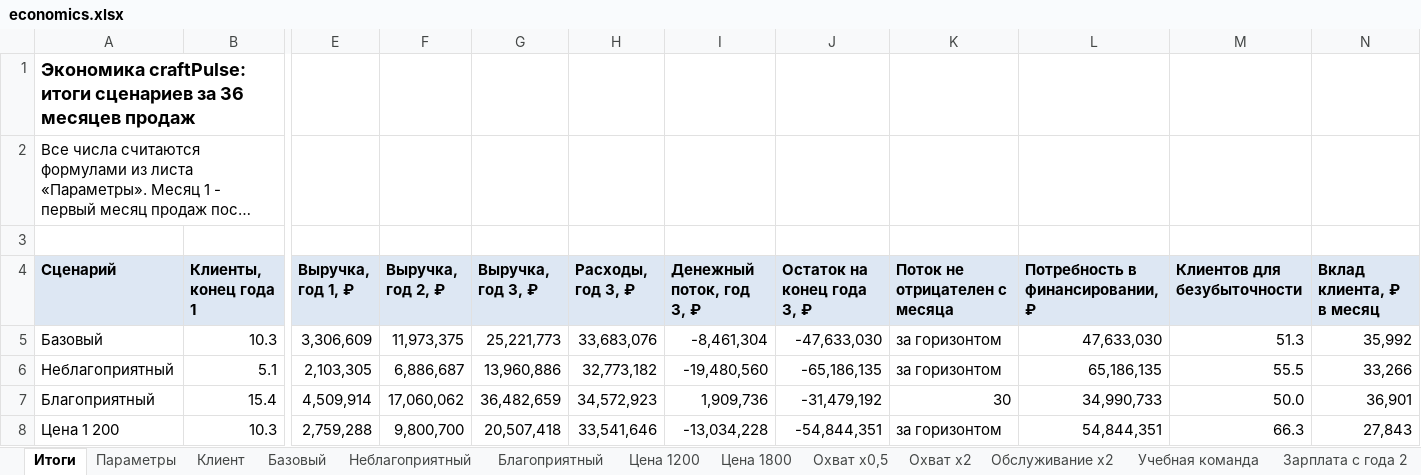
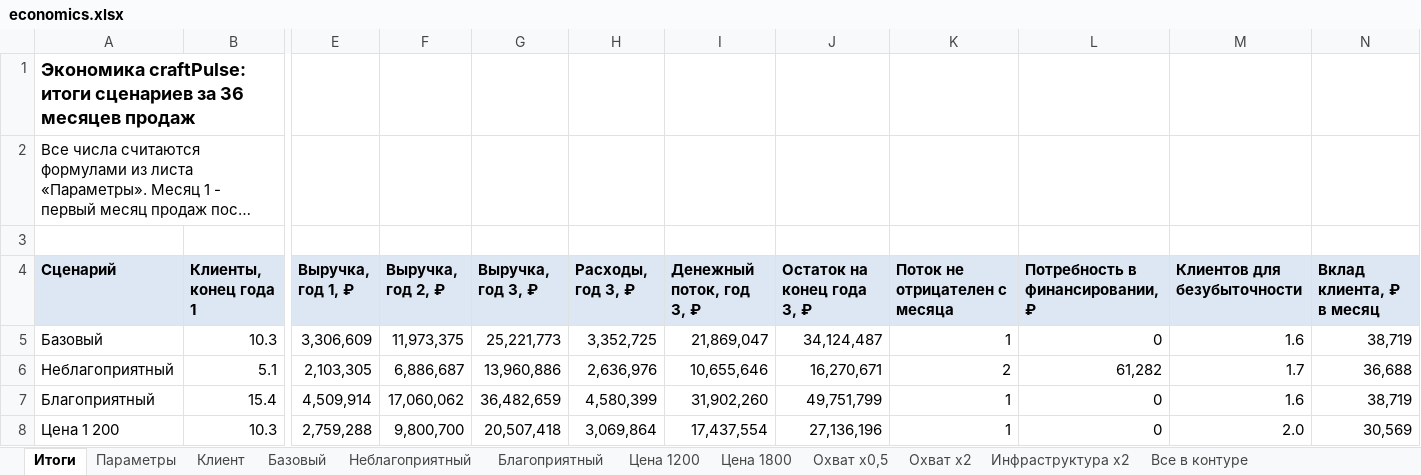
Before and after one commit to Avtobot22/craftPulse, an Excel workbook: docs/business-plan/economics.xlsx, sheet Итоги, drawn as a sheet; only a part is shown, gaps mark what is left out; long unchanged cells end in …; values as stored, in another font and other column widths than the file's, no borders; the diff covers the shown part only; the diff names each change by its address in the sheet, - before the commit and + after, or states it on an @@ line.

```diff
--- a/docs/business-plan/economics.xlsx (sheet Итоги)
+++ b/docs/business-plan/economics.xlsx (sheet Итоги)
-sheet tab: Обслуживание x2
+sheet tab: Инфраструктура x2
-sheet tab: Учебная команда
-sheet tab: Зарплата с года 2
-H5 (Расходы, год 3, ₽): 33,683,076
+H5 (Расходы, год 3, ₽): 3,352,725
-I5 (Денежный поток, год 3, ₽): -8,461,304
+I5 (Денежный поток, год 3, ₽): 21,869,047
-J5 (Остаток на конец года 3, ₽): -47,633,030
+J5 (Остаток на конец года 3, ₽): 34,124,487
-K5 (Поток не отрицателен с месяца): за горизонтом
+K5 (Поток не отрицателен с месяца): 1
-L5 (Потребность в финансировании, ₽): 47,633,030
+L5 (Потребность в финансировании, ₽): 0
-M5 (Клиентов для безубыточности): 51.3
+M5 (Клиентов для безубыточности): 1.6
-N5 (Вклад клиента, ₽ в месяц): 35,992
+N5 (Вклад клиента, ₽ в месяц): 38,719
-H6 (Расходы, год 3, ₽): 32,773,182
+H6 (Расходы, год 3, ₽): 2,636,976
-I6 (Денежный поток, год 3, ₽): -19,480,560
+I6 (Денежный поток, год 3, ₽): 10,655,646
-J6 (Остаток на конец года 3, ₽): -65,186,135
+J6 (Остаток на конец года 3, ₽): 16,270,671
-K6 (Поток не отрицателен с месяца): за горизонтом
+K6 (Поток не отрицателен с месяца): 2
-L6 (Потребность в финансировании, ₽): 65,186,135
+L6 (Потребность в финансировании, ₽): 61,282
-M6 (Клиентов для безубыточности): 55.5
+M6 (Клиентов для безубыточности): 1.7
-N6 (Вклад клиента, ₽ в месяц): 33,266
+N6 (Вклад клиента, ₽ в месяц): 36,688
-H7 (Расходы, год 3, ₽): 34,572,923
+H7 (Расходы, год 3, ₽): 4,580,399
-I7 (Денежный поток, год 3, ₽): 1,909,736
+I7 (Денежный поток, год 3, ₽): 31,902,260
-J7 (Остаток на конец года 3, ₽): -31,479,192
+J7 (Остаток на конец года 3, ₽): 49,751,799
-K7 (Поток не отрицателен с месяца): 30
+K7 (Поток не отрицателен с месяца): 1
-L7 (Потребность в финансировании, ₽): 34,990,733
+L7 (Потребность в финансировании, ₽): 0
-M7 (Клиентов для безубыточности): 50.0
+M7 (Клиентов для безубыточности): 1.6
-N7 (Вклад клиента, ₽ в месяц): 36,901
+N7 (Вклад клиента, ₽ в месяц): 38,719
-H8 (Расходы, год 3, ₽): 33,541,646
+H8 (Расходы, год 3, ₽): 3,069,864
-I8 (Денежный поток, год 3, ₽): -13,034,228
+I8 (Денежный поток, год 3, ₽): 17,437,554
-J8 (Остаток на конец года 3, ₽): -54,844,351
+J8 (Остаток на конец года 3, ₽): 27,136,196
-K8 (Поток не отрицателен с месяца): за горизонтом
+K8 (Поток не отрицателен с месяца): 1
-L8 (Потребность в финансировании, ₽): 54,844,351
+L8 (Потребность в финансировании, ₽): 0
-M8 (Клиентов для безубыточности): 66.3
+M8 (Клиентов для безубыточности): 2.0
-N8 (Вклад клиента, ₽ в месяц): 27,843
+N8 (Вклад клиента, ₽ в месяц): 30,569
```
Also changed, not shown: 1 added row, 3 removed rows and 28 edited cells elsewhere in this sheet, sheet Параметры, sheet Неблагоприятный, sheet Инфраструктура x2, sheet Базовый, sheet Цена 1200, sheet Цена 1800, 5 more sheets, formulas that keep their value, 2 other files.
